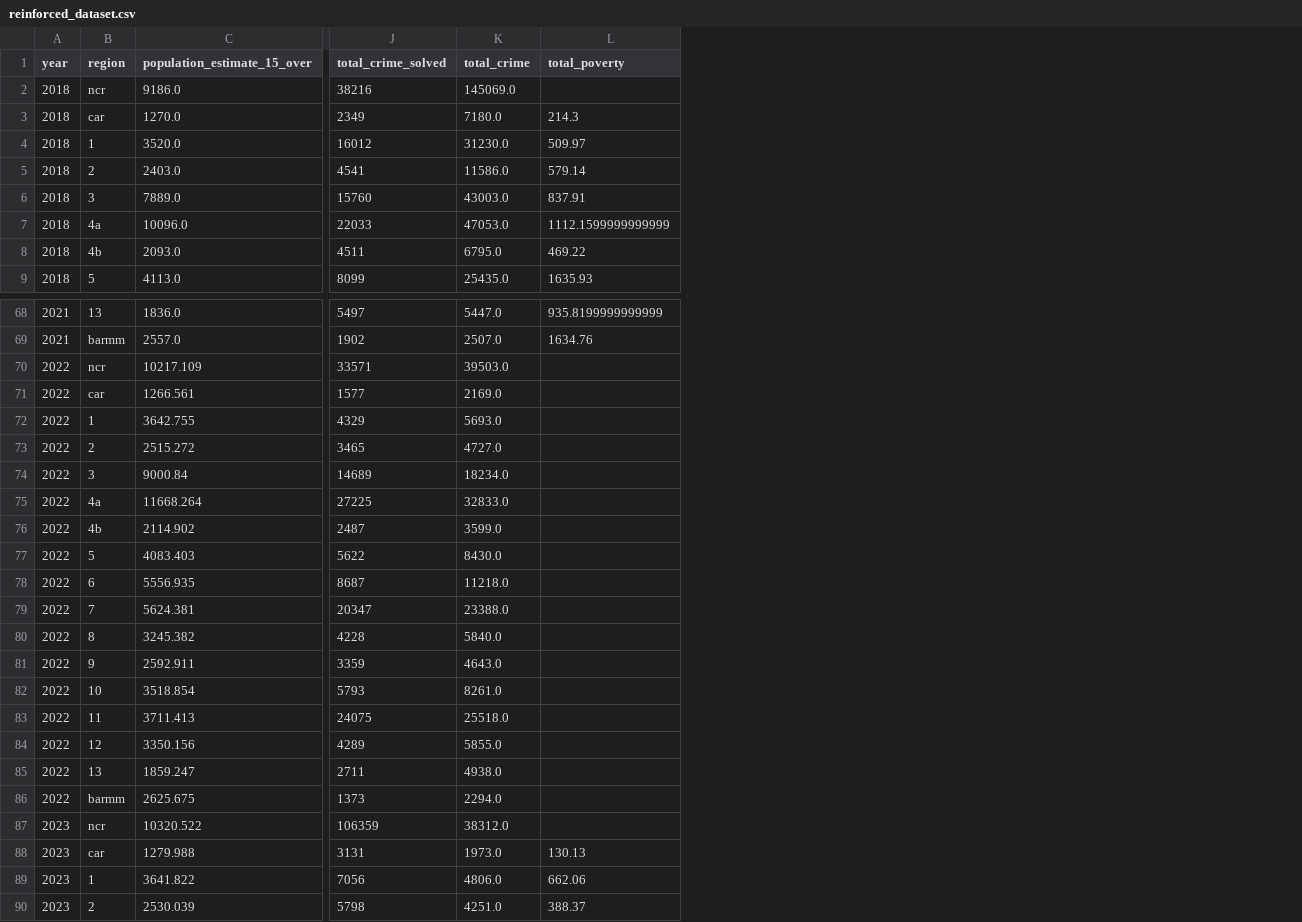
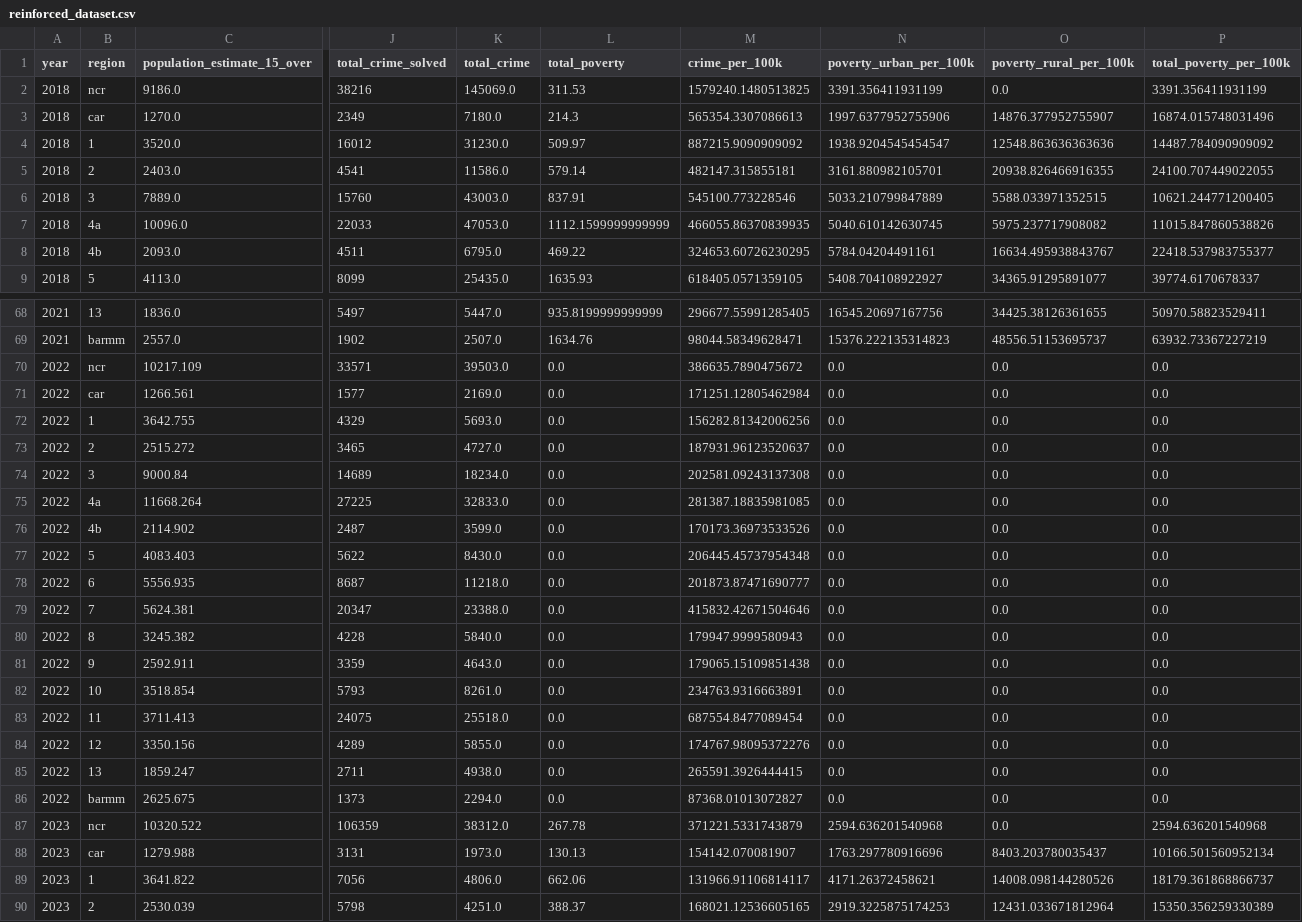
Before and after one commit to RpnAndri/crime-analysis, a CSV file: data/reinforced_dataset.csv, drawn as a sheet; only a part is shown, gaps mark what is left out; the diff covers the shown part only; the diff names each change by its address in the sheet, - before the commit and + after, or states it on an @@ line.

```diff
--- a/data/reinforced_dataset.csv
+++ b/data/reinforced_dataset.csv
+column M (crime_per_100k), rows 2-9: 1579240.1480513825 | 565354.3307086613 | 887215.9090909092 | 482147.315855181 | 545100.773228546 | 466055.86370839935 | 324653.60726230295 | 618405.0571359105; rows 68-90: 296677.55991285405 | 98044.58349628471 | 386635.7890475672 | 171251.12805462984 | 156282.81342006256 | 187931.96123520637 | 202581.09243137308 | 281387.18835981085 | 170173.36973533526 | 206445.45737954348 | 201873.87471690777 | 415832.42671504646 | 179947.9999580943 | 179065.15109851438 | 234763.9316663891 | 687554.8477089454 | 174767.98095372276 | 265591.3926444415 | 87368.01013072827 | 371221.5331743879 | 154142.070081907 | 131966.91106814117 | 168021.12536605165
+column N (poverty_urban_per_100k), rows 2-9: 3391.356411931199 | 1997.6377952755906 | 1938.9204545454547 | 3161.880982105701 | 5033.210799847889 | 5040.610142630745 | 5784.04204491161 | 5408.704108922927; rows 68-90: 16545.20697167756 | 15376.222135314823 | 0.0 | 0.0 | 0.0 | 0.0 | 0.0 | 0.0 | 0.0 | 0.0 | 0.0 | 0.0 | 0.0 | 0.0 | 0.0 | 0.0 | 0.0 | 0.0 | 0.0 | 2594.636201540968 | 1763.297780916696 | 4171.26372458621 | 2919.3225875174253
+column O (poverty_rural_per_100k), rows 2-9: 0.0 | 14876.377952755907 | 12548.863636363636 | 20938.826466916355 | 5588.033971352515 | 5975.237717908082 | 16634.495938843767 | 34365.91295891077; rows 68-90: 34425.38126361655 | 48556.51153695737 | 0.0 | 0.0 | 0.0 | 0.0 | 0.0 | 0.0 | 0.0 | 0.0 | 0.0 | 0.0 | 0.0 | 0.0 | 0.0 | 0.0 | 0.0 | 0.0 | 0.0 | 0.0 | 8403.203780035437 | 14008.098144280526 | 12431.033671812964
+column P (total_poverty_per_100k), rows 2-9: 3391.356411931199 | 16874.015748031496 | 14487.784090909092 | 24100.707449022055 | 10621.244771200405 | 11015.847860538826 | 22418.537983755377 | 39774.6170678337; rows 68-90: 50970.58823529411 | 63932.73367227219 | 0.0 | 0.0 | 0.0 | 0.0 | 0.0 | 0.0 | 0.0 | 0.0 | 0.0 | 0.0 | 0.0 | 0.0 | 0.0 | 0.0 | 0.0 | 0.0 | 0.0 | 2594.636201540968 | 10166.501560952134 | 18179.361868866737 | 15350.356259330389
-L2 (total_poverty): (empty)
+L2 (total_poverty): 311.53
-L70:L86 (total_poverty): (empty)
+L70:L86 (total_poverty): 0.0
-L87 (total_poverty): (empty)
+L87 (total_poverty): 267.78
```
Also changed, not shown: 67 edited cells elsewhere in this file, 3 other files.
